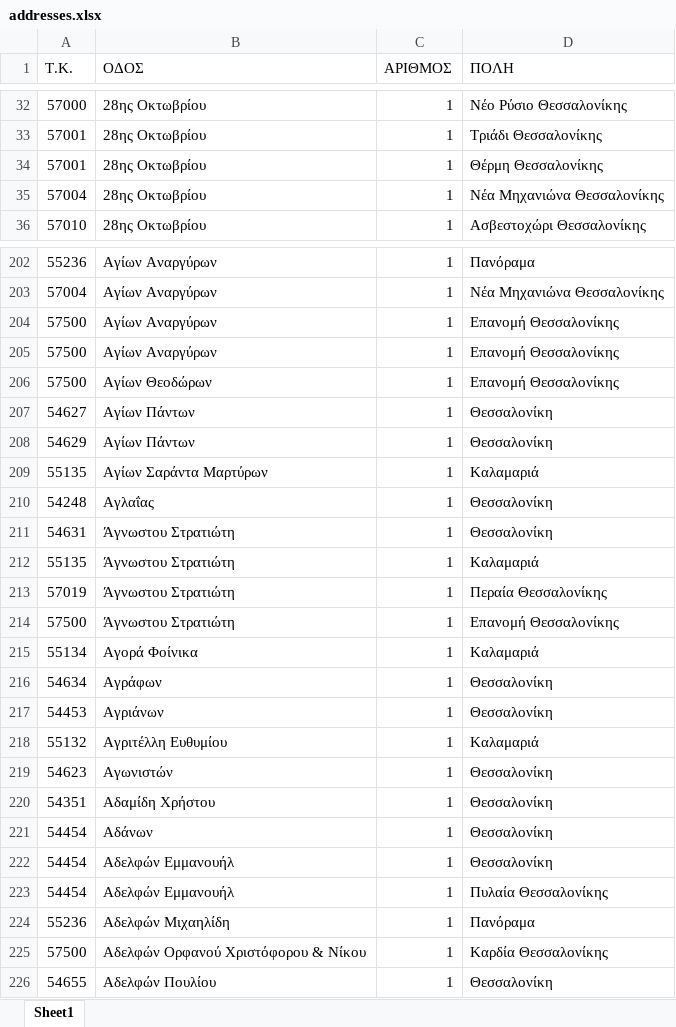
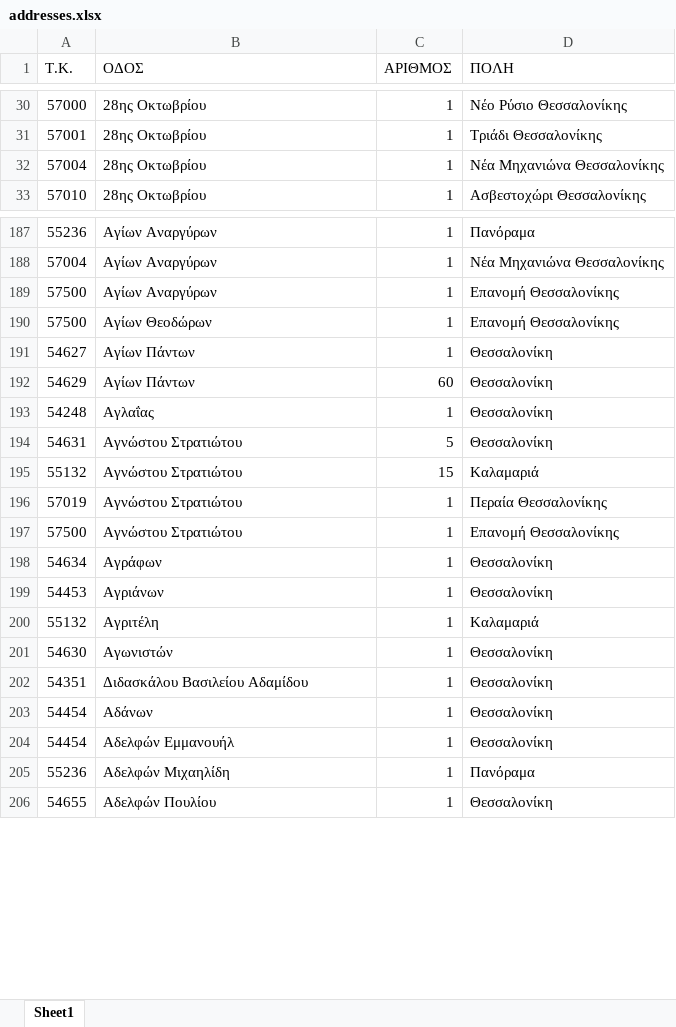
Before and after one commit to ggiannikis/Dimotika, an Excel workbook: addresses.xlsx, sheet Sheet1, drawn as a sheet; only a part is shown, gaps mark what is left out; values as stored, in another font and other column widths than the file's, no cell formats; removed rows and columns are numbered as before the commit, all else as after; the diff covers the shown part only; the diff names each change by its address in the sheet, - before the commit and + after, or states it on an @@ line.

```diff
--- a/addresses.xlsx (sheet Sheet1)
+++ b/addresses.xlsx (sheet Sheet1)
-row 34: 57001 | 28ης Οκτωβρίου | 1 | Θέρμη Θεσσαλονίκης
-row 205: 57500 | Αγίων Αναργύρων | 1 | Επανομή Θεσσαλονίκης
-C192 (ΑΡΙΘΜΟΣ): 1
+C192 (ΑΡΙΘΜΟΣ): 60
-row 209: 55135 | Αγίων Σαράντα Μαρτύρων | 1 | Καλαμαριά
-B194 (ΟΔΟΣ): Άγνωστου Στρατιώτη
+B194 (ΟΔΟΣ): Αγνώστου Στρατιώτου
-C194 (ΑΡΙΘΜΟΣ): 1
+C194 (ΑΡΙΘΜΟΣ): 5
-row 212: 55135 | Άγνωστου Στρατιώτη | 1 | Καλαμαριά
+row 195: 55132 | Αγνώστου Στρατιώτου | 15 | Καλαμαριά
-B196:B197 (ΟΔΟΣ): Άγνωστου Στρατιώτη
+B196:B197 (ΟΔΟΣ): Αγνώστου Στρατιώτου
-row 215: 55134 | Αγορά Φοίνικα | 1 | Καλαμαριά
-B200 (ΟΔΟΣ): Αγριτέλλη Ευθυμίου
+B200 (ΟΔΟΣ): Αγριτέλη
-A201 (Τ.Κ.): 54623
+A201 (Τ.Κ.): 54630
-B202 (ΟΔΟΣ): Αδαμίδη Χρήστου
+B202 (ΟΔΟΣ): Διδασκάλου Βασιλείου Αδαμίδου
-row 223: 54454 | Αδελφών Εμμανουήλ | 1 | Πυλαία Θεσσαλονίκης
-row 225: 57500 | Αδελφών Ορφανού Χριστόφορου & Νίκου | 1 | Καρδία Θεσσαλονίκης
```
Also changed, not shown: 2 added rows, 23 removed rows and 66 edited cells elsewhere in this sheet, cell formats.
